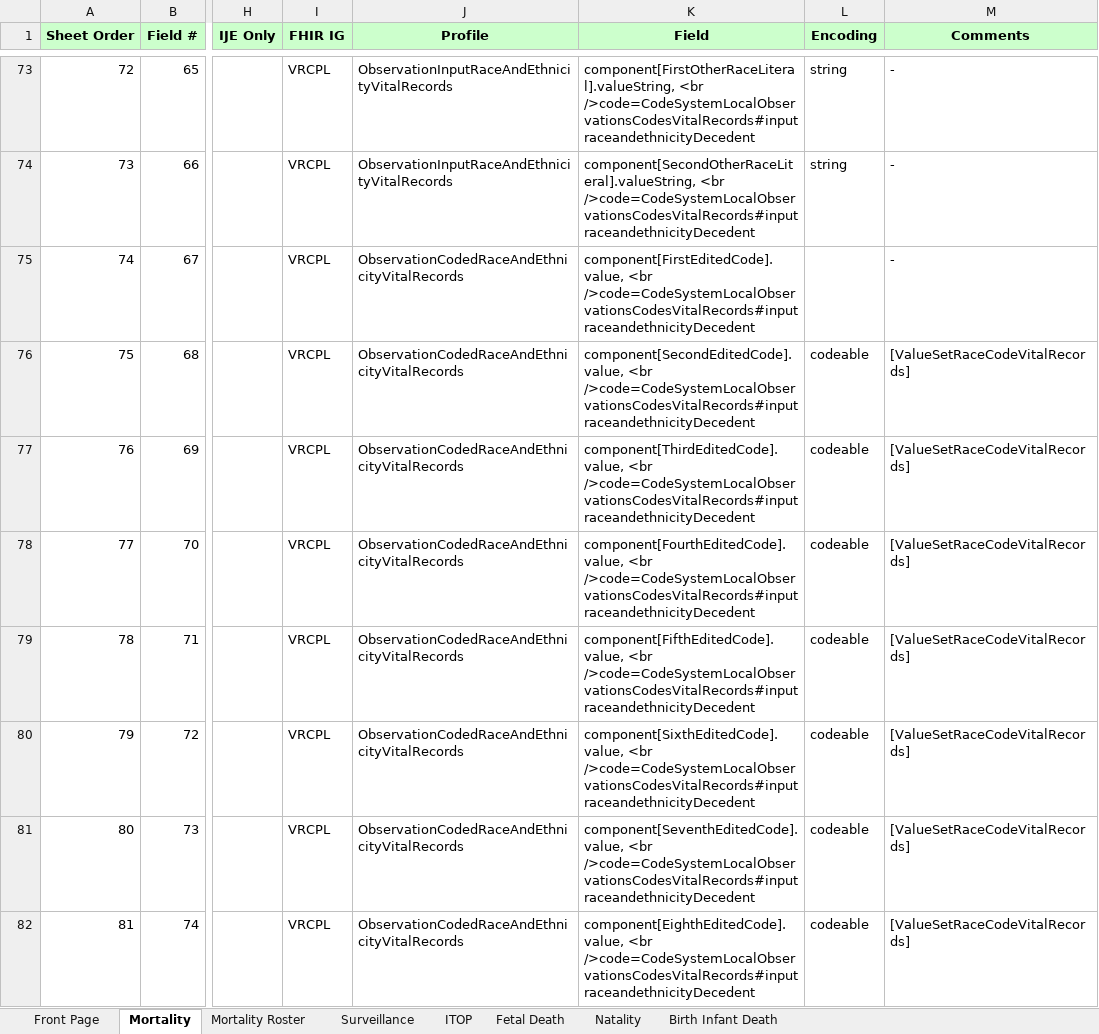
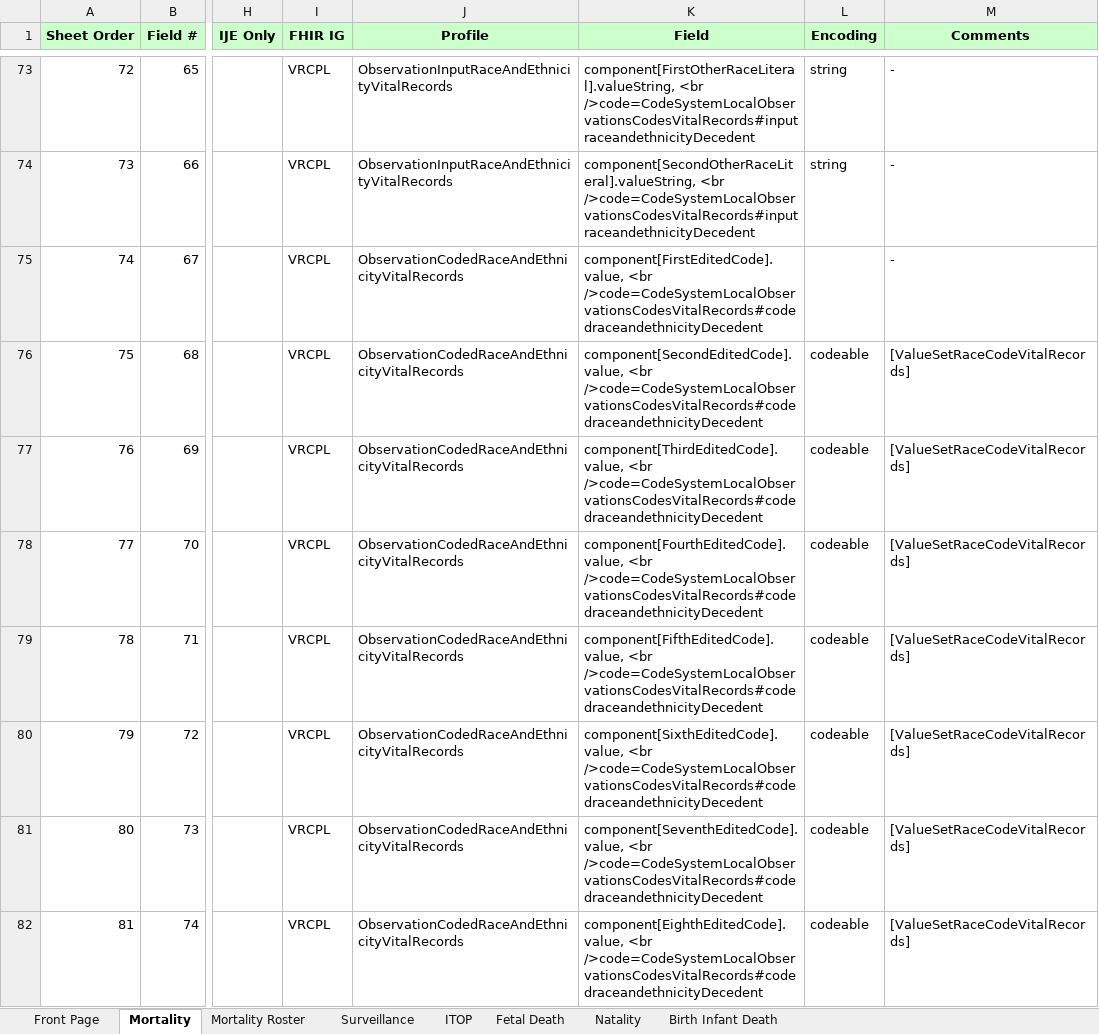
Before and after one commit to HL7/vr-common-library, an Excel workbook: input/images/IJE_File_Layouts_and_FHIR_Mapping_24-06-21.xlsx, sheet Mortality, drawn as a sheet; only a part is shown, gaps mark what is left out; values as stored, in another font and other column widths than the file's, no borders; the diff covers the shown part only; the diff names each change by its address in the sheet, - before the commit and + after, or states it on an @@ line.

Commit message:
coded race/ethn profile uses appropriate code

```diff
--- a/input/images/IJE_File_Layouts_and_FHIR_Mapping_24-06-21.xlsx (sheet Mortality)
+++ b/input/images/IJE_File_Layouts_and_FHIR_Mapping_24-06-21.xlsx (sheet Mortality)
-K75 (Field): component[FirstEditedCode].value, <br />code=CodeSystemLocalObservationsCodesVitalRecords#inputraceandethnicityDecedent
+K75 (Field): component[FirstEditedCode].value, <br />code=CodeSystemLocalObservationsCodesVitalRecords#codedraceandethnicityDecedent
-K76 (Field): component[SecondEditedCode].value, <br />code=CodeSystemLocalObservationsCodesVitalRecords#inputraceandethnicityDecedent
+K76 (Field): component[SecondEditedCode].value, <br />code=CodeSystemLocalObservationsCodesVitalRecords#codedraceandethnicityDecedent
-K77 (Field): component[ThirdEditedCode].value, <br />code=CodeSystemLocalObservationsCodesVitalRecords#inputraceandethnicityDecedent
+K77 (Field): component[ThirdEditedCode].value, <br />code=CodeSystemLocalObservationsCodesVitalRecords#codedraceandethnicityDecedent
-K78 (Field): component[FourthEditedCode].value, <br />code=CodeSystemLocalObservationsCodesVitalRecords#inputraceandethnicityDecedent
+K78 (Field): component[FourthEditedCode].value, <br />code=CodeSystemLocalObservationsCodesVitalRecords#codedraceandethnicityDecedent
-K79 (Field): component[FifthEditedCode].value, <br />code=CodeSystemLocalObservationsCodesVitalRecords#inputraceandethnicityDecedent
+K79 (Field): component[FifthEditedCode].value, <br />code=CodeSystemLocalObservationsCodesVitalRecords#codedraceandethnicityDecedent
-K80 (Field): component[SixthEditedCode].value, <br />code=CodeSystemLocalObservationsCodesVitalRecords#inputraceandethnicityDecedent
+K80 (Field): component[SixthEditedCode].value, <br />code=CodeSystemLocalObservationsCodesVitalRecords#codedraceandethnicityDecedent
-K81 (Field): component[SeventhEditedCode].value, <br />code=CodeSystemLocalObservationsCodesVitalRecords#inputraceandethnicityDecedent
+K81 (Field): component[SeventhEditedCode].value, <br />code=CodeSystemLocalObservationsCodesVitalRecords#codedraceandethnicityDecedent
-K82 (Field): component[EighthEditedCode].value, <br />code=CodeSystemLocalObservationsCodesVitalRecords#inputraceandethnicityDecedent
+K82 (Field): component[EighthEditedCode].value, <br />code=CodeSystemLocalObservationsCodesVitalRecords#codedraceandethnicityDecedent
```
Also changed, not shown: 10 edited cells elsewhere in this sheet, sheet Fetal Death, sheet Natality, 3 other files.
